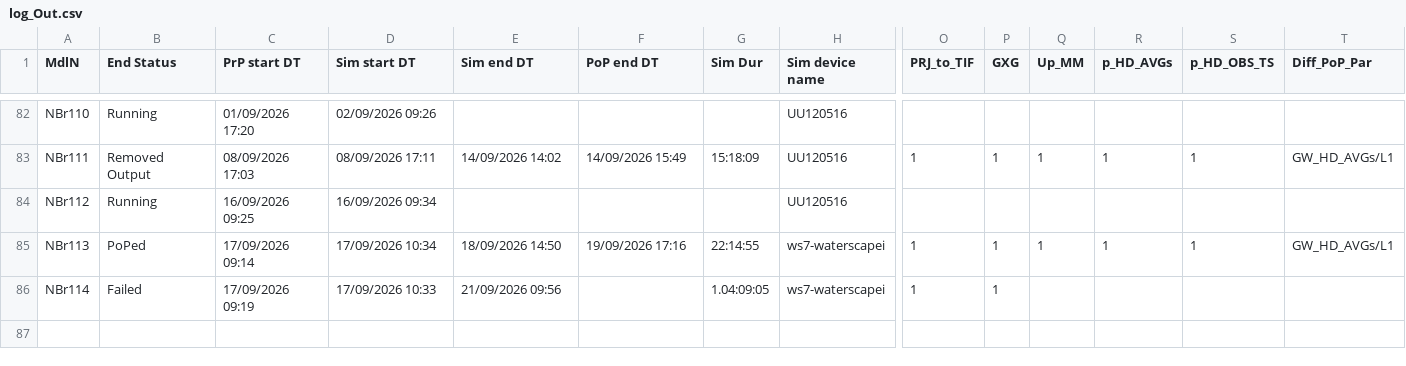
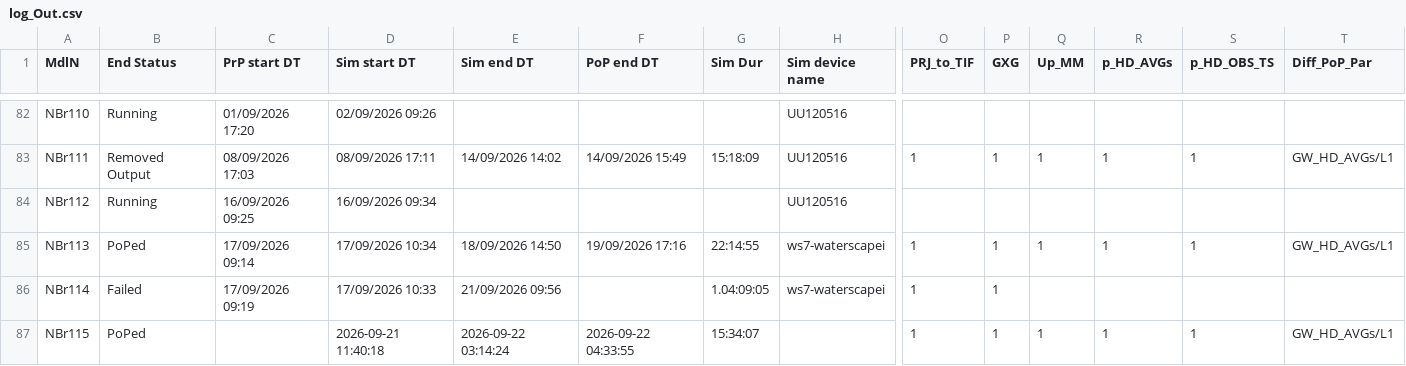
Before and after one commit to Ydrolog/WS_Mdl, a CSV file: Mng/log_Out.csv, drawn as a sheet; only a part is shown, gaps mark what is left out; rows hold the shown columns only; the diff names each change by its address in the sheet, - before the commit and + after, or states it on an @@ line.

Commit message:
NBr115 finished successfully

```diff
--- a/Mng/log_Out.csv
+++ b/Mng/log_Out.csv
+row 87: NBr115 | PoPed |  | 2026-09-21 11:40:18 | 2026-09-22 03:14:24 | 2026-09-22 04:33:55 | 15:34:07 |  | 1 | 1 | 1 | 1 | 1 | GW_HD_AVGs/L1
```
